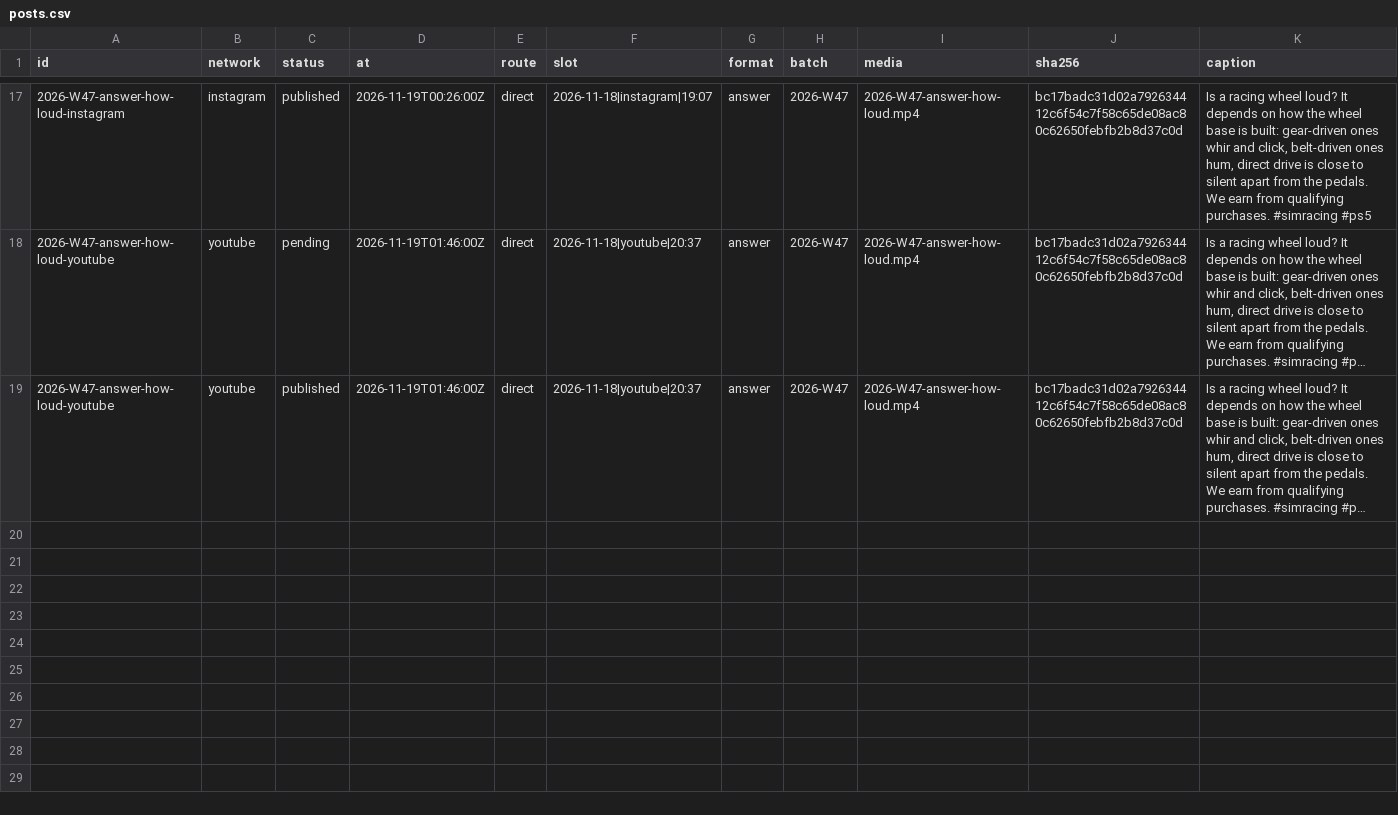
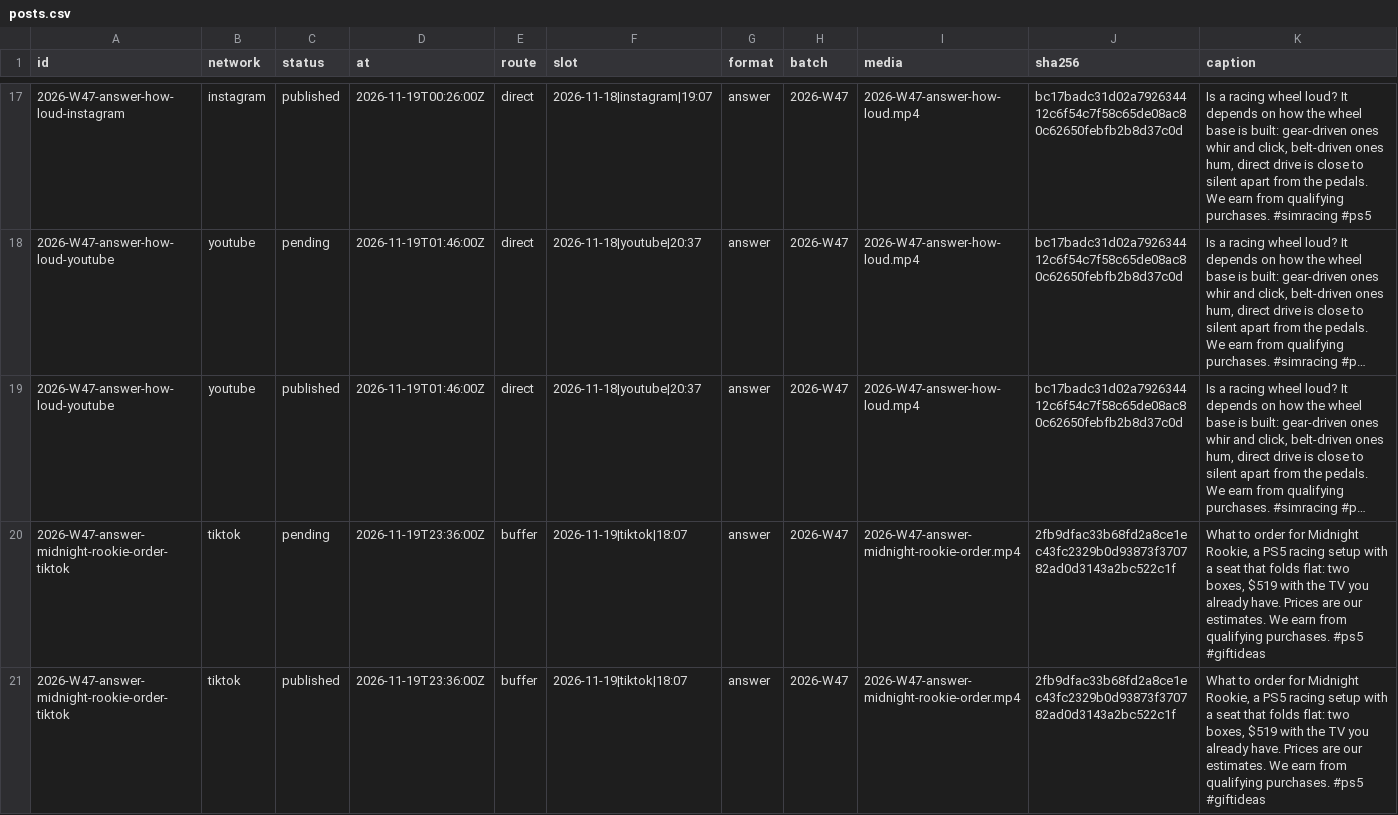
Before and after one commit to everfields/roomracer-social, a CSV file: posts.csv, drawn as a sheet; only a part is shown, gaps mark what is left out; long unchanged cells end in …; rows hold the shown columns only; the diff names each change by its address in the sheet, - before the commit and + after, or states it on an @@ line.

```diff
--- a/posts.csv
+++ b/posts.csv
+row 20: 2026-W47-answer-midnight-rookie-order-tiktok | tiktok | pending | 2026-11-19T23:36:00Z | buffer | 2026-11-19|tiktok|18:07 | answer | 2026-W47 | 2026-W47-answer-midnight-rookie-order.mp4 | 2fb9dfac33b68fd2a8ce1ec43fc2329b0d93873f370782ad0d3143a2bc522c1f | What to order for Midnight Rookie, a PS5 racing setup with a seat that folds flat: two boxes, $519 with the TV you already have. Prices are our estimates. We earn from qualifying purchases. #ps5 #giftideas
+row 21: 2026-W47-answer-midnight-rookie-order-tiktok | tiktok | published | 2026-11-19T23:36:00Z | buffer | 2026-11-19|tiktok|18:07 | answer | 2026-W47 | 2026-W47-answer-midnight-rookie-order.mp4 | 2fb9dfac33b68fd2a8ce1ec43fc2329b0d93873f370782ad0d3143a2bc522c1f | What to order for Midnight Rookie, a PS5 racing setup with a seat that folds flat: two boxes, $519 with the TV you already have. Prices are our estimates. We earn from qualifying purchases. #ps5 #giftideas
```
